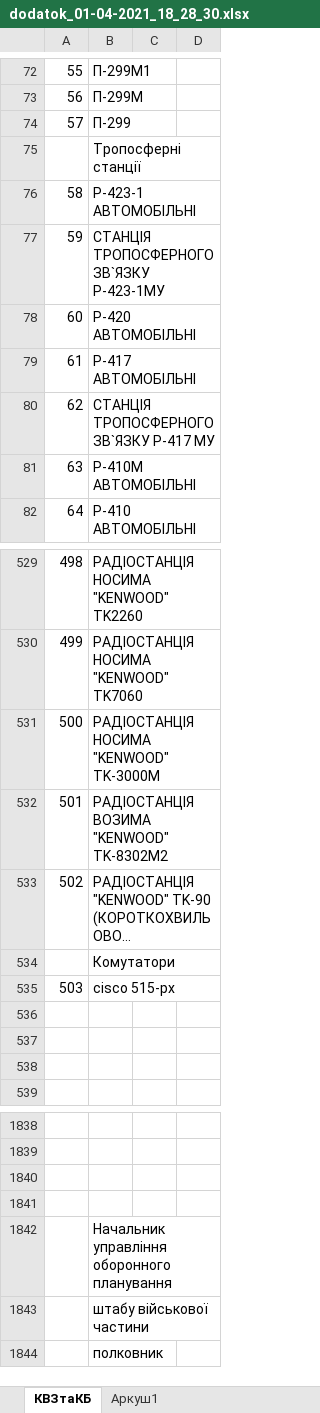
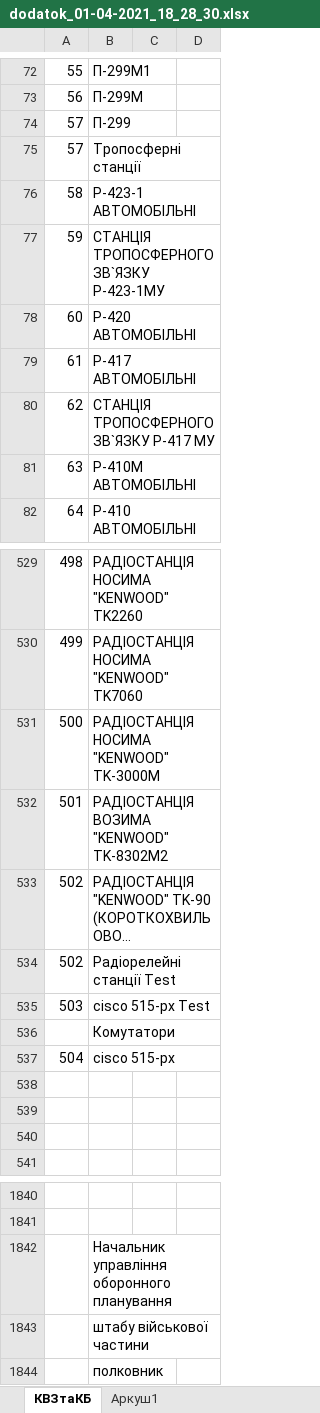
Before and after one commit to dimmaa9/controlKVZ_R2, an Excel workbook: src/main/resources/excel/dodatok_01-04-2021_18_28_30.xlsx, sheet КВЗтаКБ, drawn as a sheet; only a part is shown, gaps mark what is left out; long unchanged cells end in …; values as stored, in another font and other column widths than the file's, no cell formats; charts and pictures not drawn; removed rows and columns are numbered as before the commit, all else as after; the diff names each change by its address in the sheet, - before the commit and + after, or states it on an @@ line.

```diff
--- a/src/main/resources/excel/dodatok_01-04-2021_18_28_30.xlsx (sheet КВЗтаКБ)
+++ b/src/main/resources/excel/dodatok_01-04-2021_18_28_30.xlsx (sheet КВЗтаКБ)
@@ column A renumbered between rows 75 and 537 @@
+row 534: 502 | Радіорелейні станції Test
+row 535: 503 | cisco 515-px Test
-row 1840: (empty)
-row 1841: (empty)
```
Also changed, not shown: cell formats, 20 other files.
